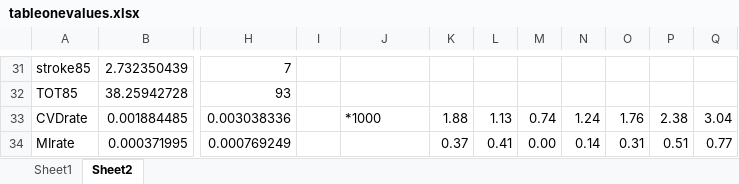
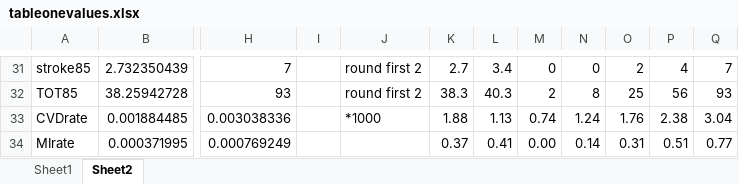
Before and after one commit to ShuxinD/betaRadiation_CVD, an Excel workbook: results/descriptive/tableonevalues.xlsx, sheet Sheet2, drawn as a sheet; only a part is shown, gaps mark what is left out; values as stored, in another font and other column widths than the file's, no borders; the diff covers the shown part only; the diff names each change by its address in the sheet, - before the commit and + after, or states it on an @@ line.

```diff
--- a/results/descriptive/tableonevalues.xlsx (sheet Sheet2)
+++ b/results/descriptive/tableonevalues.xlsx (sheet Sheet2)
-J31:J32: (empty)
+J31:J32: round first 2
-K31: (empty)
+K31: 2.7
-L31: (empty)
+L31: 3.4
-M31: (empty)
+M31: 0
-N31: (empty)
+N31: 0
-O31: (empty)
+O31: 2
-P31: (empty)
+P31: 4
-Q31: (empty)
+Q31: 7
-K32: (empty)
+K32: 38.3
-L32: (empty)
+L32: 40.3
-M32: (empty)
+M32: 2
-N32: (empty)
+N32: 8
-O32: (empty)
+O32: 25
-P32: (empty)
+P32: 56
-Q32: (empty)
+Q32: 93
```
Also changed, not shown: 80 edited cells elsewhere in this sheet.
